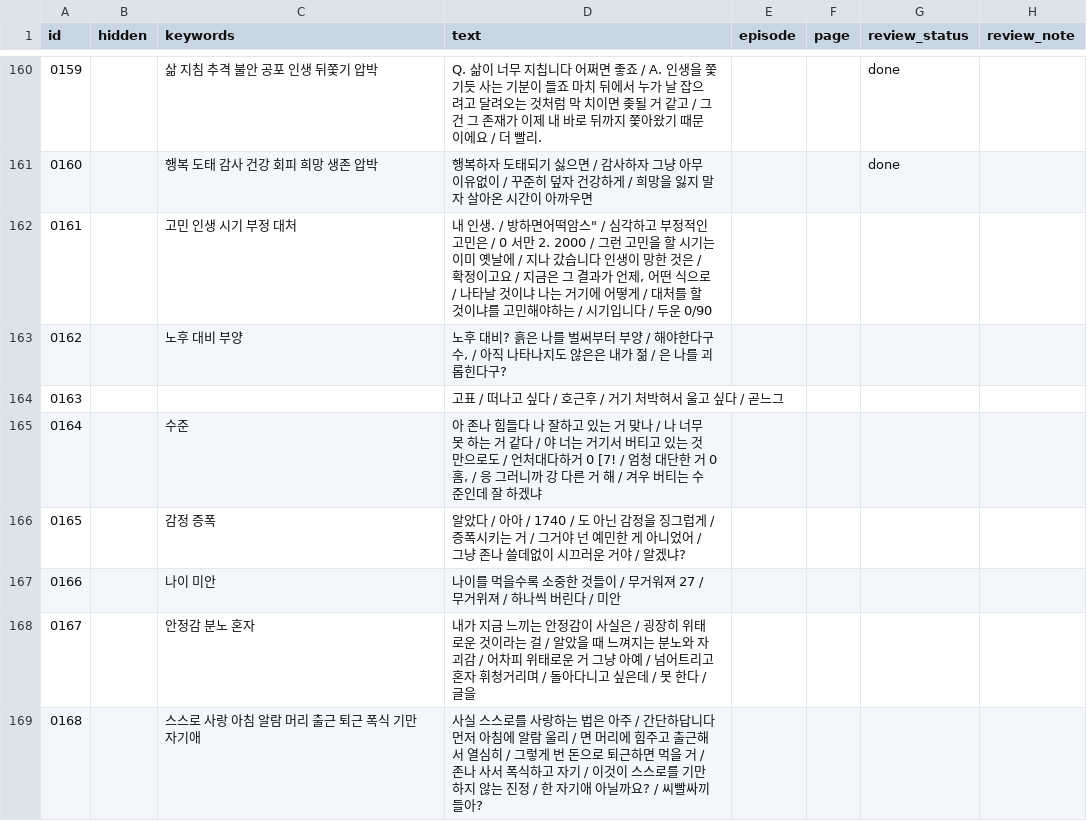
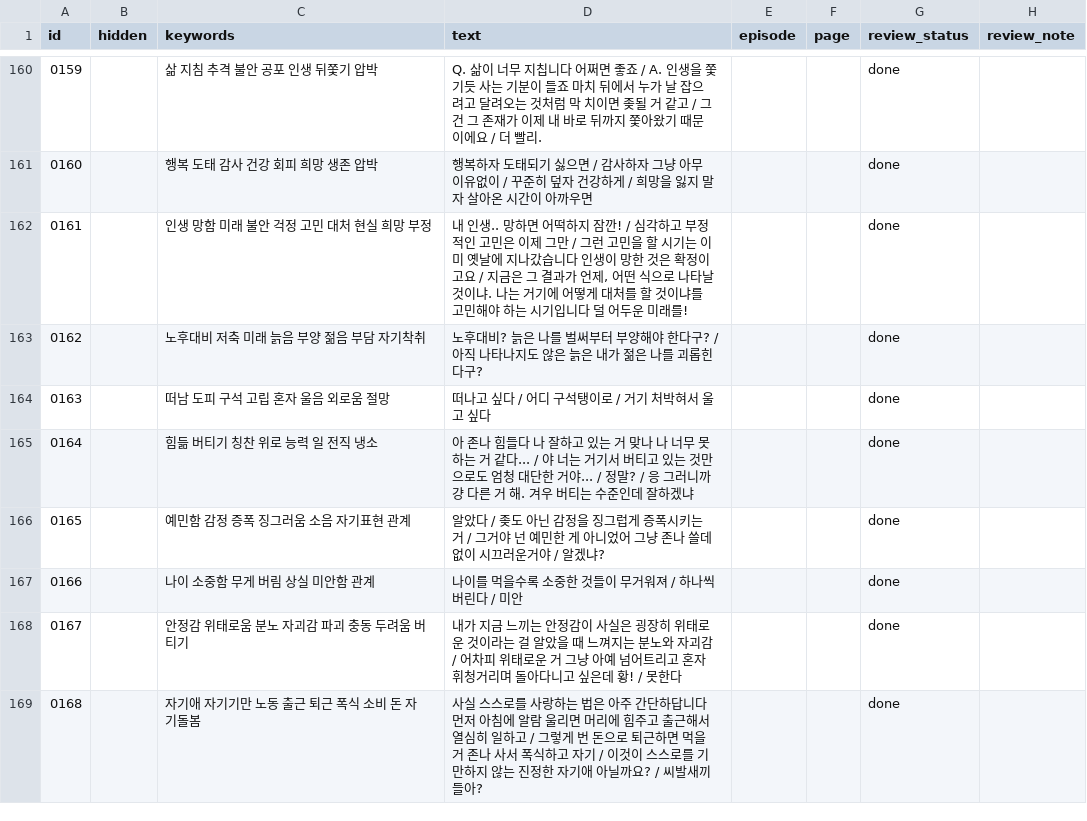
Before and after one commit to aaffffffffff123-lang/hyeomgyu, a CSV file: list.csv, drawn as a sheet; only a part is shown, gaps mark what is left out; the diff covers the shown part only.

Commit message:
Review comic dialogue and search keywords through 0200

```diff
--- a/list.csv
+++ b/list.csv
@@ -161,9 +161,9 @@ id,hidden,keywords,text,episode,page,review_status,review_note
 0160,,행복 도태 감사 건강 회피 희망 생존 압박,행복하자 도태되기 싫으면 / 감사하자 그냥 아무 이유없이 / 꾸준히 덮자 건강하게 / 희망을 잃지 말자 살아온 시간이 아까우면,,,done,
-0161,,고민 인생 시기 부정 대처,"내 인생. / 방하면어떡암스"" / 심각하고 부정적인 고민은 / 0 서만 2. 2000 / 그런 고민을 할 시기는 이미 옛날에 / 지나 갔습니다 인생이 망한 것은 / 확정이고요 / 지금은 그 결과가 언제, 어떤 식으로 / 나타날 것이냐 나는 거기에 어떻게 / 대처를 할 것이냐를 고민해야하는 / 시기입니다 / 두운 0/90",,,,
-0162,,노후 대비 부양,"노후 대비? 흙은 나를 벌써부터 부양 / 해야한다구 수, / 아직 나타나지도 않은은 내가 젊 / 은 나를 괴롭힌다구?",,,,
-0163,,,고표 / 떠나고 싶다 / 호근후 / 거기 처박혀서 울고 싶다 / 곧느그,,,,
-0164,,수준,"아 존나 힘들다 나 잘하고 있는 거 맞나 / 나 너무 못 하는 거 같다 / 야 너는 거기서 버티고 있는 것만으로도 / 언처대다하거 0 [7! / 엄청 대단한 거 0 홈, / 응 그러니까 강 다른 거 해 / 겨우 버티는 수준인데 잘 하겠냐",,,,
-0165,,감정 증폭,알았다 / 아아 / 1740 / 도 아닌 감정을 징그럽게 / 증폭시키는 거 / 그거야 넌 예민한 게 아니었어 / 그냥 존나 쓸데없이 시끄러운 거야 / 알겠냐?,,,,
-0166,,나이 미안,나이를 먹을수록 소중한 것들이 / 무거워져 27 / 무거위져 / 하나씩 버린다 / 미안,,,,
-0167,,안정감 분노 혼자,내가 지금 느끼는 안정감이 사실은 / 굉장히 위태로운 것이라는 걸 / 알았을 때 느껴지는 분노와 자괴감 / 어차피 위태로운 거 그냥 아예 / 넘어트리고 혼자 휘청거리며 / 돌아다니고 싶은데 / 못 한다 / 글을,,,,
-0168,,스스로 사랑 아침 알람 머리 출근 퇴근 폭식 기만 자기애,사실 스스로를 사랑하는 법은 아주 / 간단하답니다 먼저 아침에 알람 울리 / 면 머리에 힘주고 출근해서 열심히 / 그렇게 번 돈으로 퇴근하면 먹을 거 / 존나 사서 폭식하고 자기 / 이것이 스스로를 기만하지 않는 진정 / 한 자기애 아닐까요? / 씨빨싸끼들아?,,,,
+0161,,인생 망함 미래 불안 걱정 고민 대처 현실 희망 부정,"내 인생.. 망하면 어떡하지 잠깐! / 심각하고 부정적인 고민은 이제 그만 / 그런 고민을 할 시기는 이미 옛날에 지나갔습니다 인생이 망한 것은 확정이고요 / 지금은 그 결과가 언제, 어떤 식으로 나타날 것이냐. 나는 거기에 어떻게 대처를 할 것이냐를 고민해야 하는 시기입니다 덜 어두운 미래를!",,,done,
+0162,,노후대비 저축 미래 늙음 부양 젊음 부담 자기착취,노후대비? 늙은 나를 벌써부터 부양해야 한다구? / 아직 나타나지도 않은 늙은 내가 젊은 나를 괴롭힌다구?,,,done,
+0163,,떠남 도피 구석 고립 혼자 울음 외로움 절망,떠나고 싶다 / 어디 구석탱이로 / 거기 처박혀서 울고 싶다,,,done,
+0164,,힘듦 버티기 칭찬 위로 능력 일 전직 냉소,아 존나 힘들다 나 잘하고 있는 거 맞나 나 너무 못하는 거 같다... / 야 너는 거기서 버티고 있는 것만으로도 엄청 대단한 거야... / 정말? / 응 그러니까 걍 다른 거 해. 겨우 버티는 수준인데 잘하겠냐,,,done,
+0165,,예민함 감정 증폭 징그러움 소음 자기표현 관계,알았다 / 좆도 아닌 감정을 징그럽게 증폭시키는 거 / 그거야 넌 예민한 게 아니었어 그냥 존나 쓸데없이 시끄러운거야 / 알겠냐?,,,done,
+0166,,나이 소중함 무게 버림 상실 미안함 관계,나이를 먹을수록 소중한 것들이 무거워져 / 하나씩 버린다 / 미안,,,done,
+0167,,안정감 위태로움 분노 자괴감 파괴 충동 두려움 버티기,내가 지금 느끼는 안정감이 사실은 굉장히 위태로운 것이라는 걸 알았을 때 느껴지는 분노와 자괴감 / 어차피 위태로운 거 그냥 아예 넘어트리고 혼자 휘청거리며 돌아다니고 싶은데 황! / 못한다,,,done,
+0168,,자기애 자기기만 노동 출근 퇴근 폭식 소비 돈 자기돌봄,사실 스스로를 사랑하는 법은 아주 간단하답니다 먼저 아침에 알람 울리면 머리에 힘주고 출근해서 열심히 일하고 / 그렇게 번 돈으로 퇴근하면 먹을 거 존나 사서 폭식하고 자기 / 이것이 스스로를 기만하지 않는 진정한 자기애 아닐까요? / 씨발새끼들아?,,,done,
```
Also changed, not shown: 96 edited cells elsewhere in this file, 1 other file.
